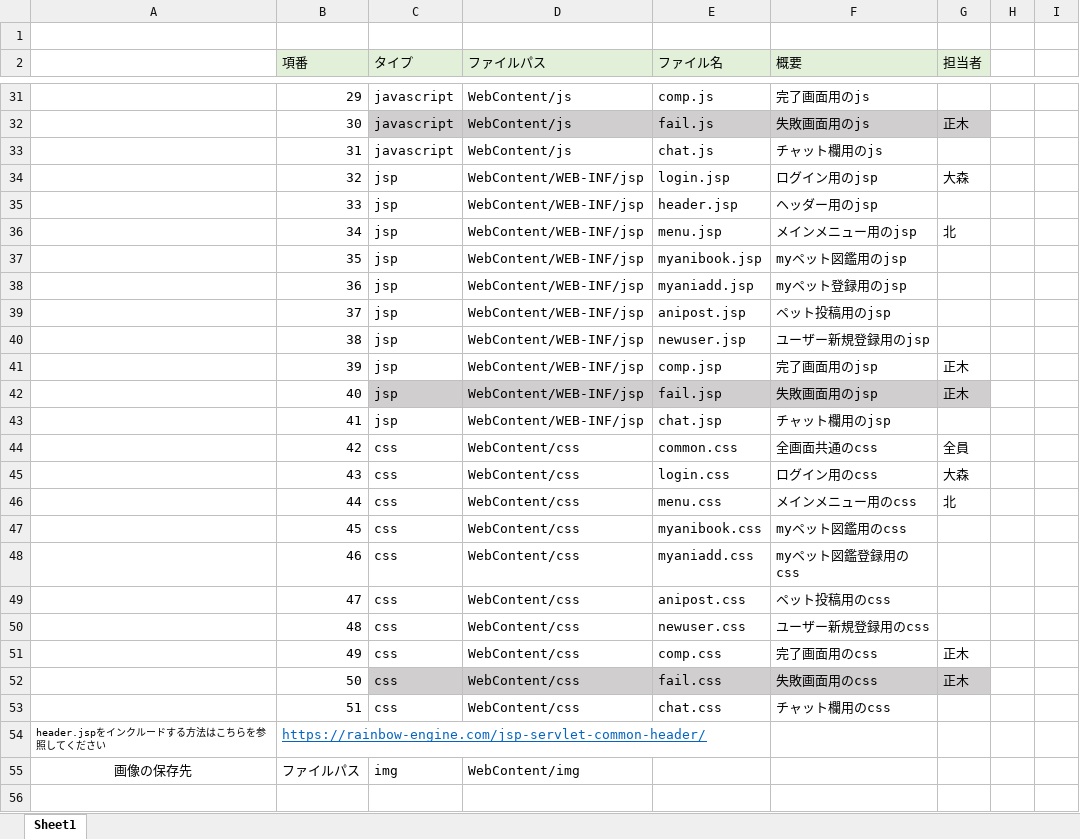
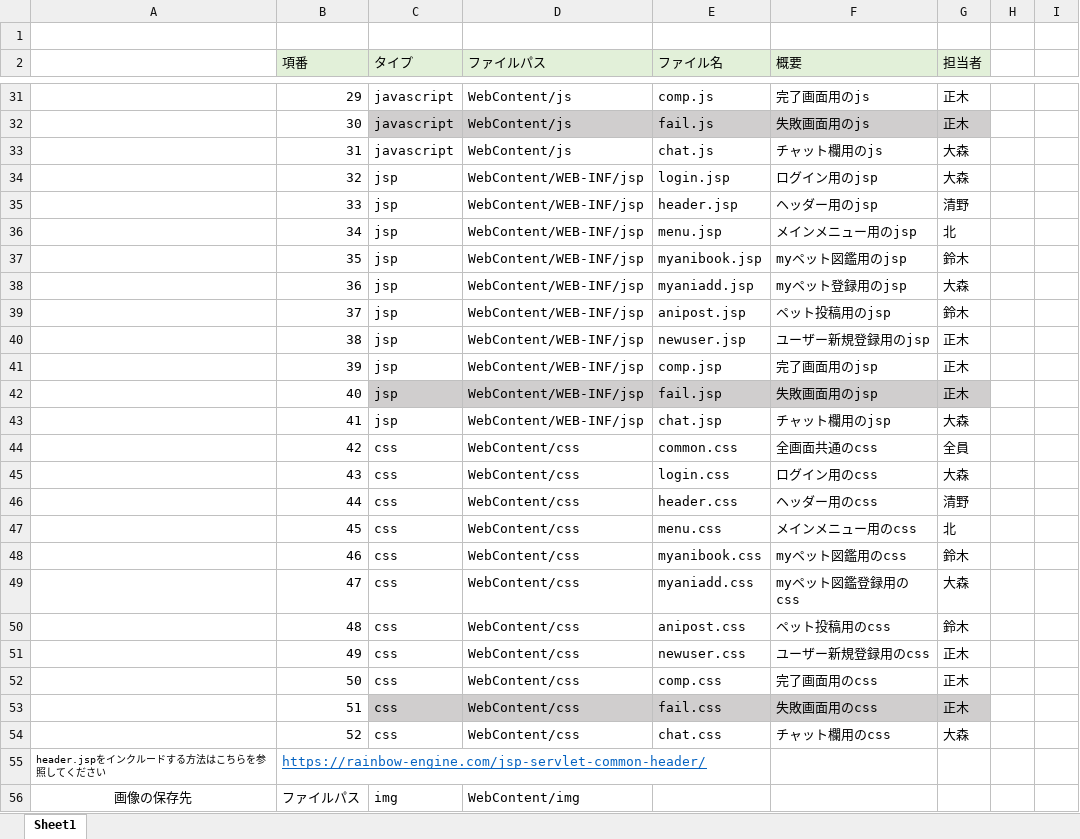
Before and after one commit to dojo2023/C-3, an Excel workbook: doc/05_ファイル構成一覧表_コーヒー牛乳.xlsx, sheet Sheet1, drawn as a sheet; only a part is shown, gaps mark what is left out; values as stored, in another font and other column widths than the file's, no borders; the diff covers the shown part only; the diff names each change by its address in the sheet, - before the commit and + after, or states it on an @@ line.

```diff
--- a/doc/05_ファイル構成一覧表_コーヒー牛乳.xlsx (sheet Sheet1)
+++ b/doc/05_ファイル構成一覧表_コーヒー牛乳.xlsx (sheet Sheet1)
-G31 (担当者): (empty)
+G31 (担当者): 正木
-G33 (担当者): (empty)
+G33 (担当者): 大森
-G35 (担当者): (empty)
+G35 (担当者): 清野
-G37 (担当者): (empty)
+G37 (担当者): 鈴木
-G38 (担当者): (empty)
+G38 (担当者): 大森
-G39 (担当者): (empty)
+G39 (担当者): 鈴木
-G40 (担当者): (empty)
+G40 (担当者): 正木
-G43 (担当者): (empty)
+G43 (担当者): 大森
-E46 (ファイル名): menu.css
+E46 (ファイル名): header.css
-F46 (概要): メインメニュー用のcss
+F46 (概要): ヘッダー用のcss
-G46 (担当者): 北
+G46 (担当者): 清野
-E47 (ファイル名): myanibook.css
+E47 (ファイル名): menu.css
-F47 (概要): myペット図鑑用のcss
+F47 (概要): メインメニュー用のcss
-G47 (担当者): (empty)
+G47 (担当者): 北
-E48 (ファイル名): myaniadd.css
+E48 (ファイル名): myanibook.css
-F48 (概要): myペット図鑑登録用のcss
+F48 (概要): myペット図鑑用のcss
-G48 (担当者): (empty)
+G48 (担当者): 鈴木
-E49 (ファイル名): anipost.css
+E49 (ファイル名): myaniadd.css
-F49 (概要): ペット投稿用のcss
+F49 (概要): myペット図鑑登録用のcss
-G49 (担当者): (empty)
+G49 (担当者): 大森
-E50 (ファイル名): newuser.css
+E50 (ファイル名): anipost.css
-F50 (概要): ユーザー新規登録用のcss
+F50 (概要): ペット投稿用のcss
-G50 (担当者): (empty)
+G50 (担当者): 鈴木
-E51 (ファイル名): comp.css
+E51 (ファイル名): newuser.css
-F51 (概要): 完了画面用のcss
+F51 (概要): ユーザー新規登録用のcss
-C52:G52 fill: #D0CECE
+C52:G52 fill: none
-E52 (ファイル名): fail.css
+E52 (ファイル名): comp.css
-F52 (概要): 失敗画面用のcss
+F52 (概要): 完了画面用のcss
-C53:G53 fill: none
+C53:G53 fill: #D0CECE
-E53 (ファイル名): chat.css
+E53 (ファイル名): fail.css
-F53 (概要): チャット欄用のcss
+F53 (概要): 失敗画面用のcss
-G53 (担当者): (empty)
+G53 (担当者): 正木
+row 54:  | 52 | css | WebContent/css | chat.css | チャット欄用のcss | 大森
```
Also changed, not shown: 26 edited cells and cell formats elsewhere in this sheet.
